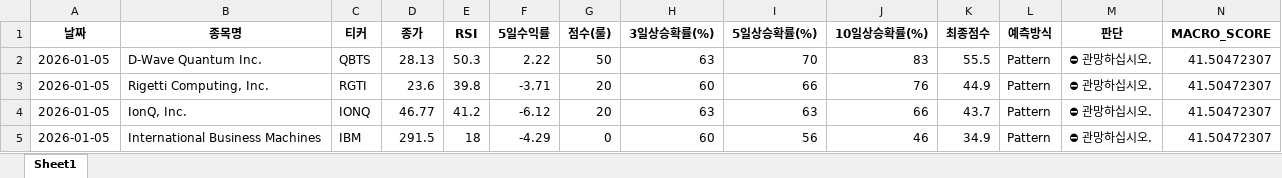
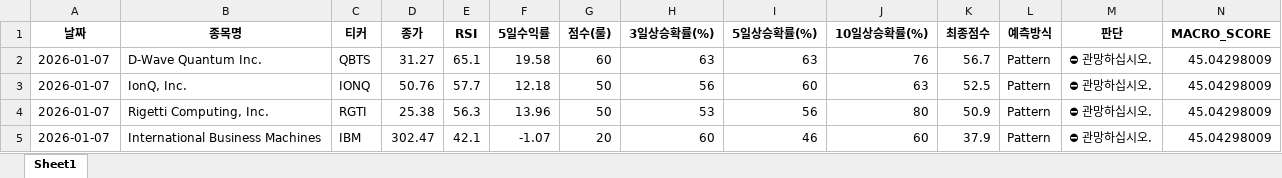
Before and after one commit to tradeprogram/ODIN-SPEAR-STRATEGY, an Excel workbook: DECISION/미장_양자_분석.xlsx, sheet Sheet1, drawn as a sheet; only a part is shown; values as stored, in another font and other column widths than the file's, no borders; removed rows and columns are numbered as before the commit, all else as after; rows hold the shown columns only; the diff names each change by its address in the sheet, - before the commit and + after, or states it on an @@ line.

```diff
--- a/DECISION/미장_양자_분석.xlsx (sheet Sheet1)
+++ b/DECISION/미장_양자_분석.xlsx (sheet Sheet1)
-A2 (날짜): 2026-01-05
+A2 (날짜): 2026-01-07
-D2 (종가): 28.13
+D2 (종가): 31.27
-E2 (RSI): 50.3
+E2 (RSI): 65.1
-F2 (5일수익률): 2.22
+F2 (5일수익률): 19.58
-G2 (점수(룰)): 50
+G2 (점수(룰)): 60
-I2 (5일상승확률(%)): 70
+I2 (5일상승확률(%)): 63
-J2 (10일상승확률(%)): 83
+J2 (10일상승확률(%)): 76
-K2 (최종점수): 55.5
+K2 (최종점수): 56.7
-N2 (MACRO_SCORE): 41.50472307
+N2 (MACRO_SCORE): 45.04298009
-row 3: 2026-01-05 | Rigetti Computing, Inc. | RGTI | 23.6 | 39.8 | -3.71 | 20 | 60 | 66 | 76 | 44.9 | Pattern | ⛔ 관망하십시오. | 41.50472307
-A3 (날짜): 2026-01-05
+A3 (날짜): 2026-01-07
-D3 (종가): 46.77
+D3 (종가): 50.76
-E3 (RSI): 41.2
+E3 (RSI): 57.7
-F3 (5일수익률): -6.12
+F3 (5일수익률): 12.18
-G3 (점수(룰)): 20
+G3 (점수(룰)): 50
-H3 (3일상승확률(%)): 63
+H3 (3일상승확률(%)): 56
-I3 (5일상승확률(%)): 63
+I3 (5일상승확률(%)): 60
-J3 (10일상승확률(%)): 66
+J3 (10일상승확률(%)): 63
-K3 (최종점수): 43.7
+K3 (최종점수): 52.5
-N3 (MACRO_SCORE): 41.50472307
+N3 (MACRO_SCORE): 45.04298009
+row 4: 2026-01-07 | Rigetti Computing, Inc. | RGTI | 25.38 | 56.3 | 13.96 | 50 | 53 | 56 | 80 | 50.9 | Pattern | ⛔ 관망하십시오. | 45.04298009
-A5 (날짜): 2026-01-05
+A5 (날짜): 2026-01-07
-D5 (종가): 291.5
+D5 (종가): 302.47
-E5 (RSI): 18
+E5 (RSI): 42.1
-F5 (5일수익률): -4.29
+F5 (5일수익률): -1.07
-G5 (점수(룰)): 0
+G5 (점수(룰)): 20
-I5 (5일상승확률(%)): 56
+I5 (5일상승확률(%)): 46
-J5 (10일상승확률(%)): 46
+J5 (10일상승확률(%)): 60
-K5 (최종점수): 34.9
+K5 (최종점수): 37.9
-N5 (MACRO_SCORE): 41.50472307
+N5 (MACRO_SCORE): 45.04298009
```
Also changed, not shown: DECISION/국장_반도체_분석.xlsx, DECISION/국장_방산_분석.xlsx, 8 other files.
